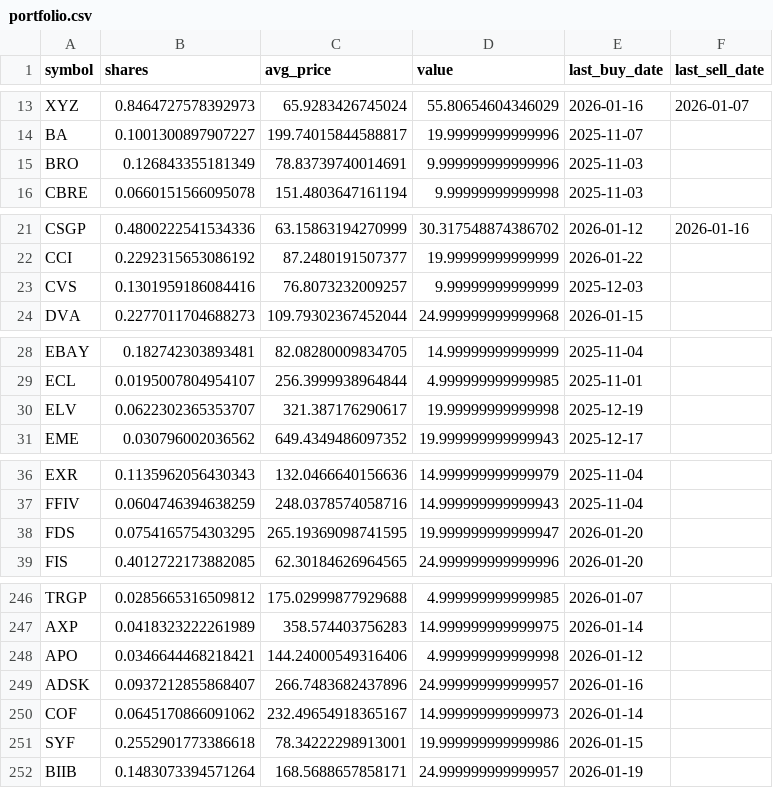
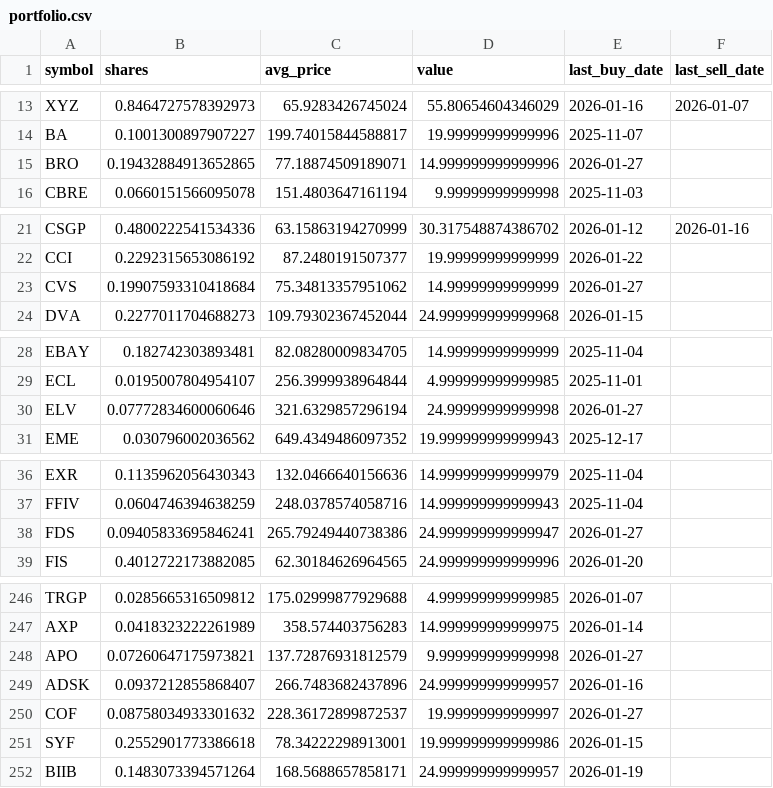
Before and after one commit to TechGroei/Test_Stock_Trading_Strategy, a CSV file: data/portfolio.csv, drawn as a sheet; only a part is shown, gaps mark what is left out; the diff covers the shown part only.

```diff
--- a/data/portfolio.csv
+++ b/data/portfolio.csv
@@ -14,3 +14,3 @@ XYZ,0.8464727578392973,65.9283426745024,55.80654604346029,2026-01-16,2026-01-07
 BA,0.1001300897907227,199.74015844588817,19.99999999999996,2025-11-07,
-BRO,0.126843355181349,78.83739740014691,9.999999999999996,2025-11-03,
+BRO,0.19432884913652865,77.18874509189071,14.999999999999996,2026-01-27,
 CBRE,0.0660151566095078,151.4803647161194,9.99999999999998,2025-11-03,
@@ -22,3 +22,3 @@ CSGP,0.4800222541534336,63.15863194270999,30.317548874386702,2026-01-12,2026-01-
 CCI,0.2292315653086192,87.2480191507377,19.99999999999999,2026-01-22,
-CVS,0.1301959186084416,76.8073232009257,9.99999999999999,2025-12-03,
+CVS,0.19907593310418684,75.34813357951062,14.99999999999999,2026-01-27,
 DVA,0.2277011704688273,109.79302367452044,24.999999999999968,2026-01-15,
@@ -29,3 +29,3 @@ EBAY,0.182742303893481,82.08280009834705,14.99999999999999,2025-11-04,
 ECL,0.0195007804954107,256.3999938964844,4.999999999999985,2025-11-01,
-ELV,0.0622302365353707,321.387176290617,19.99999999999998,2025-12-19,
+ELV,0.07772834600060646,321.6329857296194,24.99999999999998,2026-01-27,
 EME,0.030796002036562,649.4349486097352,19.999999999999943,2025-12-17,
@@ -37,3 +37,3 @@ EXR,0.1135962056430343,132.0466640156636,14.999999999999979,2025-11-04,
 FFIV,0.0604746394638259,248.0378574058716,14.999999999999943,2025-11-04,
-FDS,0.0754165754303295,265.19369098741595,19.999999999999947,2026-01-20,
+FDS,0.09405833695846241,265.79249440738386,24.999999999999947,2026-01-27,
 FIS,0.4012722173882085,62.30184626964565,24.999999999999996,2026-01-20,
@@ -247,5 +247,5 @@ TRGP,0.0285665316509812,175.02999877929688,4.999999999999985,2026-01-07,
 AXP,0.0418323222261989,358.574403756283,14.999999999999975,2026-01-14,
-APO,0.0346644468218421,144.24000549316406,4.999999999999998,2026-01-12,
+APO,0.07260647175973821,137.72876931812579,9.999999999999998,2026-01-27,
 ADSK,0.0937212855868407,266.7483682437896,24.999999999999957,2026-01-16,
-COF,0.0645170866091062,232.49654918365167,14.999999999999973,2026-01-14,
+COF,0.08758034933301632,228.36172899872537,19.99999999999997,2026-01-27,
 SYF,0.2552901773386618,78.34222298913001,19.999999999999986,2026-01-15,
```
Also changed, not shown: 7 added rows and 55 edited cells elsewhere in this file, data/trades_history.csv, 1 other file.
